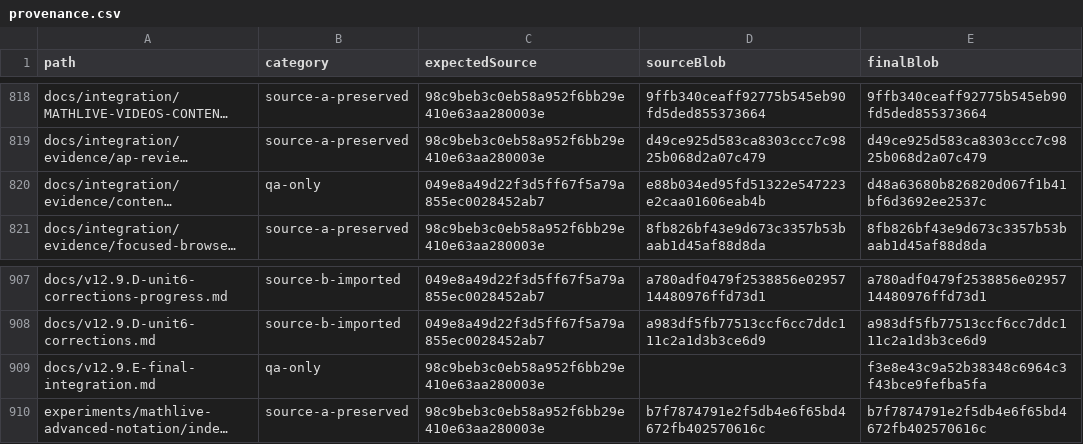
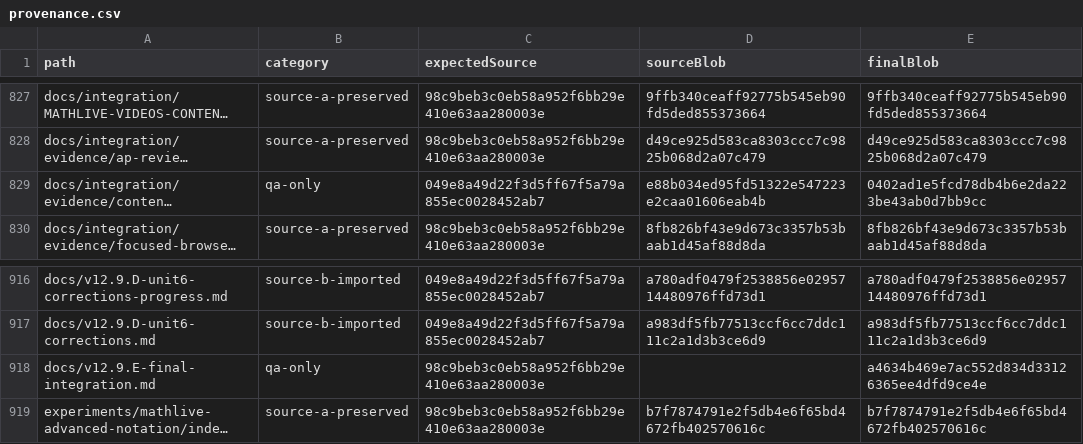
Before and after one commit to batchmath/BatchMathSite, a CSV file: docs/final-integration/evidence/provenance.csv, drawn as a sheet; only a part is shown, gaps mark what is left out; long unchanged cells end in …; addresses are those after the commit; the diff covers the shown part only; the diff names each change by its address in the sheet, - before the commit and + after, or states it on an @@ line.

```diff
--- a/docs/final-integration/evidence/provenance.csv
+++ b/docs/final-integration/evidence/provenance.csv
-E829 (finalBlob): d48a63680b826820d067f1b41bf6d3692ee2537c
+E829 (finalBlob): 0402ad1e5fcd78db4b6e2da223be43ab0d7bb9cc
-E918 (finalBlob): f3e8e43c9a52b38348c6964c3f43bce9fefba5fa
+E918 (finalBlob): a4634b469e7ac552d834d33126365ee4dfd9ce4e
```
Also changed, not shown: 13 added rows and 16 edited cells elsewhere in this file, 20 other files.
